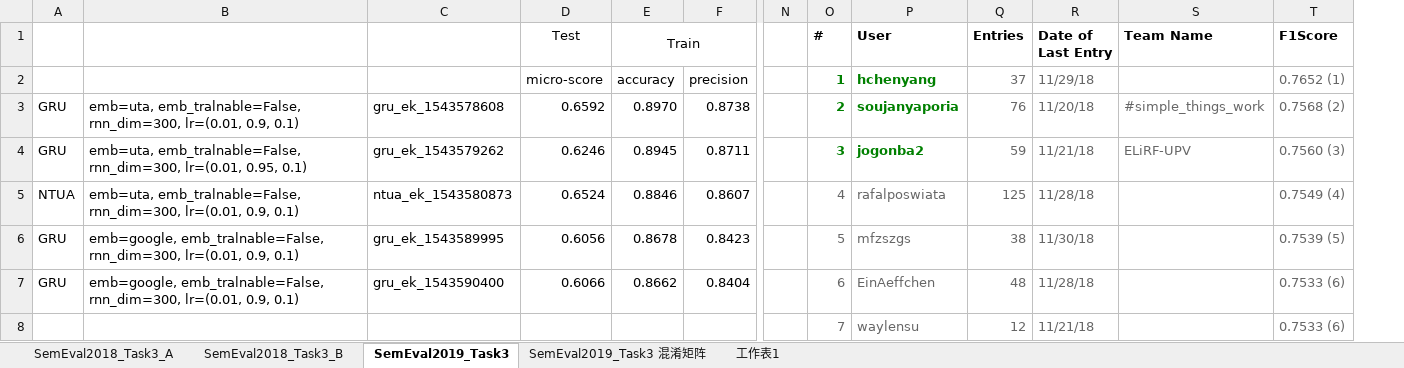
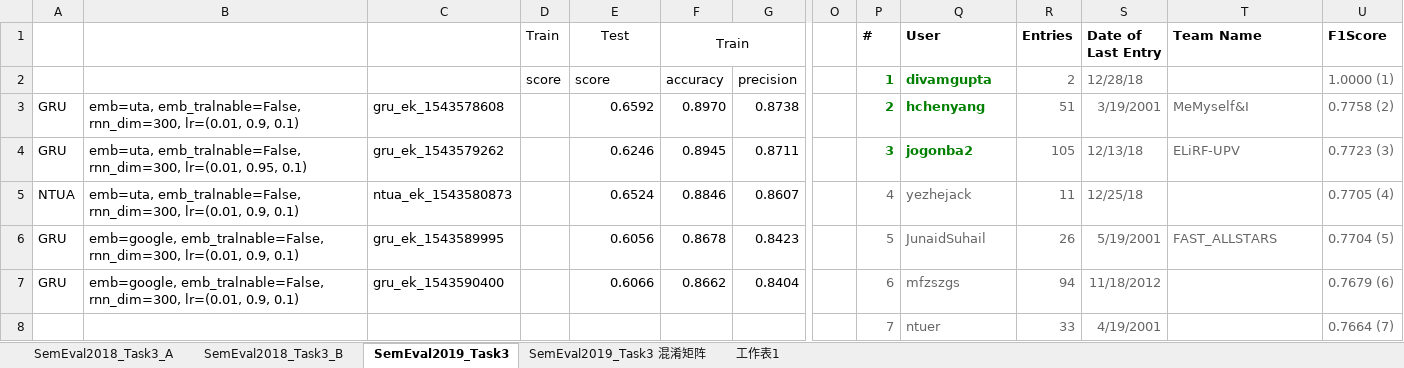
Before and after one commit to liangxh/irony_detection, an Excel workbook: experiment_record.xlsx, sheet SemEval2019_Task3, drawn as a sheet; only a part is shown, gaps mark what is left out; values as stored, in another font and other column widths than the file's, no borders; removed rows and columns are numbered as before the commit, all else as after; rows hold the shown columns only; the diff covers the shown part only; the diff names each change by its address in the sheet, - before the commit and + after, or states it on an @@ line.

```diff
--- a/experiment_record.xlsx (sheet SemEval2019_Task3)
+++ b/experiment_record.xlsx (sheet SemEval2019_Task3)
+column D (Train), row 2: score
-E2 (Test): micro-score
+E2 (Test): score
-Q2 (User): hchenyang
+Q2 (User): divamgupta
-R2 (Entries): 37
+R2 (Entries): 2
-S2 (Date of Last Entry): 11/29/18
+S2 (Date of Last Entry): 12/28/18
-U2 (F1Score): 0.7652 (1)
+U2 (F1Score): 1.0000 (1)
-Q3 (User): soujanyaporia
+Q3 (User): hchenyang
-R3 (Entries): 76
+R3 (Entries): 51
-S3 (Date of Last Entry): 11/20/18
+S3 (Date of Last Entry): 3/19/2001
-T3 (Team Name): #simple_things_work
+T3 (Team Name): MeMyself&I
-U3 (F1Score): 0.7568 (2)
+U3 (F1Score): 0.7758 (2)
-R4 (Entries): 59
+R4 (Entries): 105
-S4 (Date of Last Entry): 11/21/18
+S4 (Date of Last Entry): 12/13/18
-U4 (F1Score): 0.7560 (3)
+U4 (F1Score): 0.7723 (3)
-Q5 (User): rafalposwiata
+Q5 (User): yezhejack
-R5 (Entries): 125
+R5 (Entries): 11
-S5 (Date of Last Entry): 11/28/18
+S5 (Date of Last Entry): 12/25/18
-U5 (F1Score): 0.7549 (4)
+U5 (F1Score): 0.7705 (4)
-Q6 (User): mfzszgs
+Q6 (User): JunaidSuhail
-R6 (Entries): 38
+R6 (Entries): 26
-S6 (Date of Last Entry): 11/30/18
+S6 (Date of Last Entry): 5/19/2001
-T6 (Team Name): (empty)
+T6 (Team Name): FAST_ALLSTARS
-U6 (F1Score): 0.7539 (5)
+U6 (F1Score): 0.7704 (5)
-Q7 (User): EinAeffchen
+Q7 (User): mfzszgs
-R7 (Entries): 48
+R7 (Entries): 94
-S7 (Date of Last Entry): 11/28/18
+S7 (Date of Last Entry): 11/18/2012
-U7 (F1Score): 0.7533 (6)
+U7 (F1Score): 0.7679 (6)
-row 8:  |  |  |  |  |  |  | 7 | waylensu | 12 | 11/21/18 |  | 0.7533 (6)
+row 8:  |  |  |  |  |  |  |  | 7 | ntuer | 33 | 4/19/2001 |  | 0.7664 (7)
```
Also changed, not shown: 15 added rows, 1 removed row and 38 edited cells elsewhere in this sheet, sheet 工作表1, formulas that keep their value, 1 other file.
